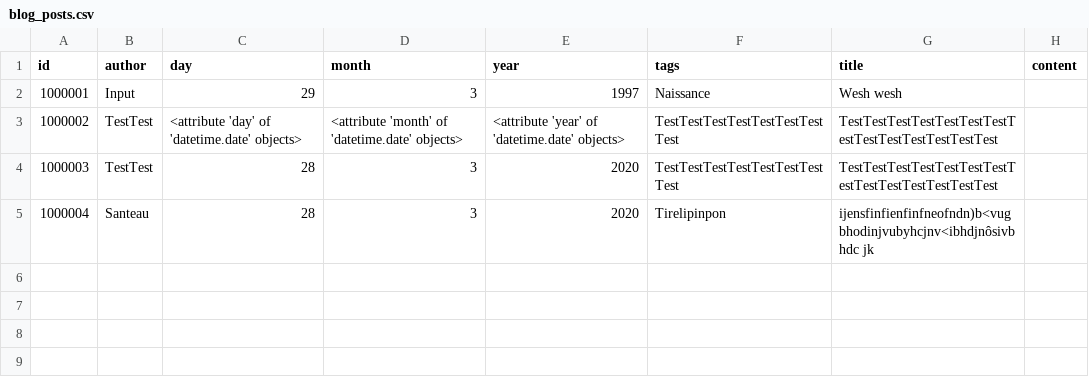
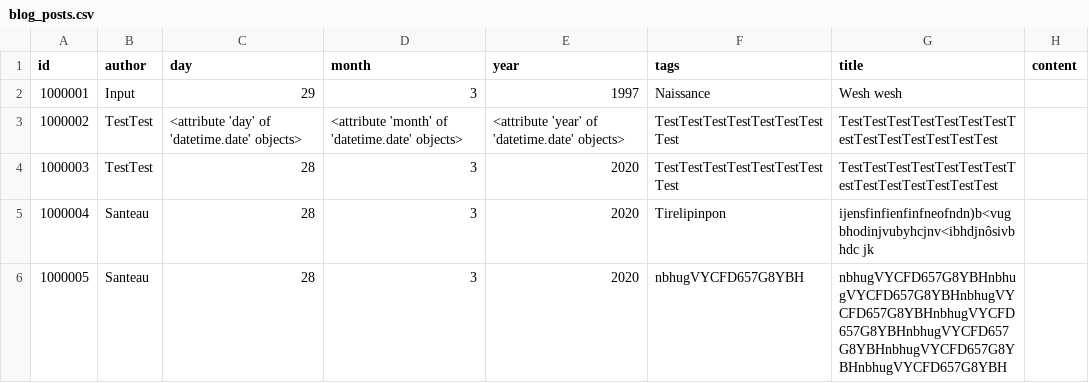
Before and after one commit to SanteauX/SOEN287_Webportfolio, a CSV file: data/blog_posts.csv, drawn as a sheet; the diff names each change by its address in the sheet, - before the commit and + after, or states it on an @@ line.

```diff
--- a/data/blog_posts.csv
+++ b/data/blog_posts.csv
+row 6: 1000005 | Santeau | 28 | 3 | 2020 | nbhugVYCFD657G8YBH | nbhugVYCFD657G8YBHnbhugVYCFD657G8YBHnbhugVYCFD657G8YBHnbhugVYCFD657G8YBHnbhugVYCFD657G8YBHnbhugVYCFD657G8YBHnbhugVYCFD657G8YBH
```
Also changed, not shown: data/accounts.csv, data/connections.csv, 4 other files.
